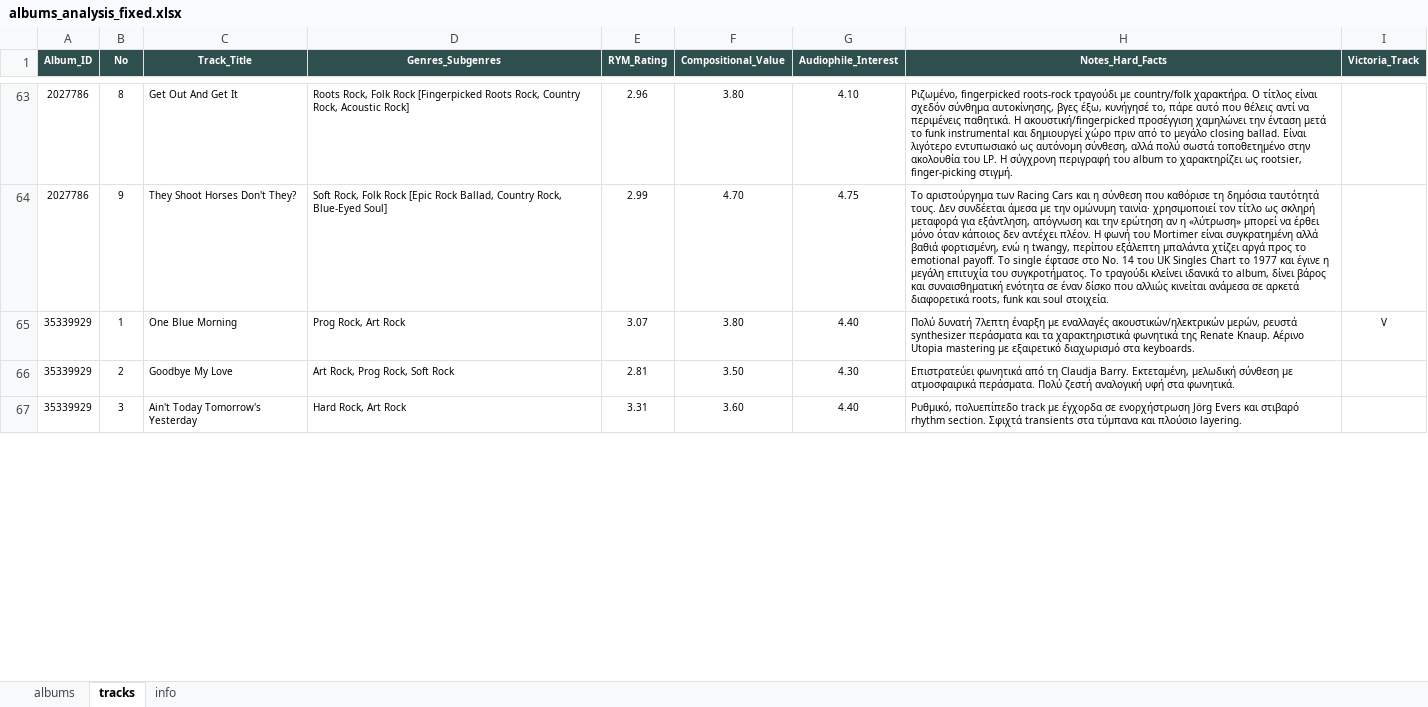
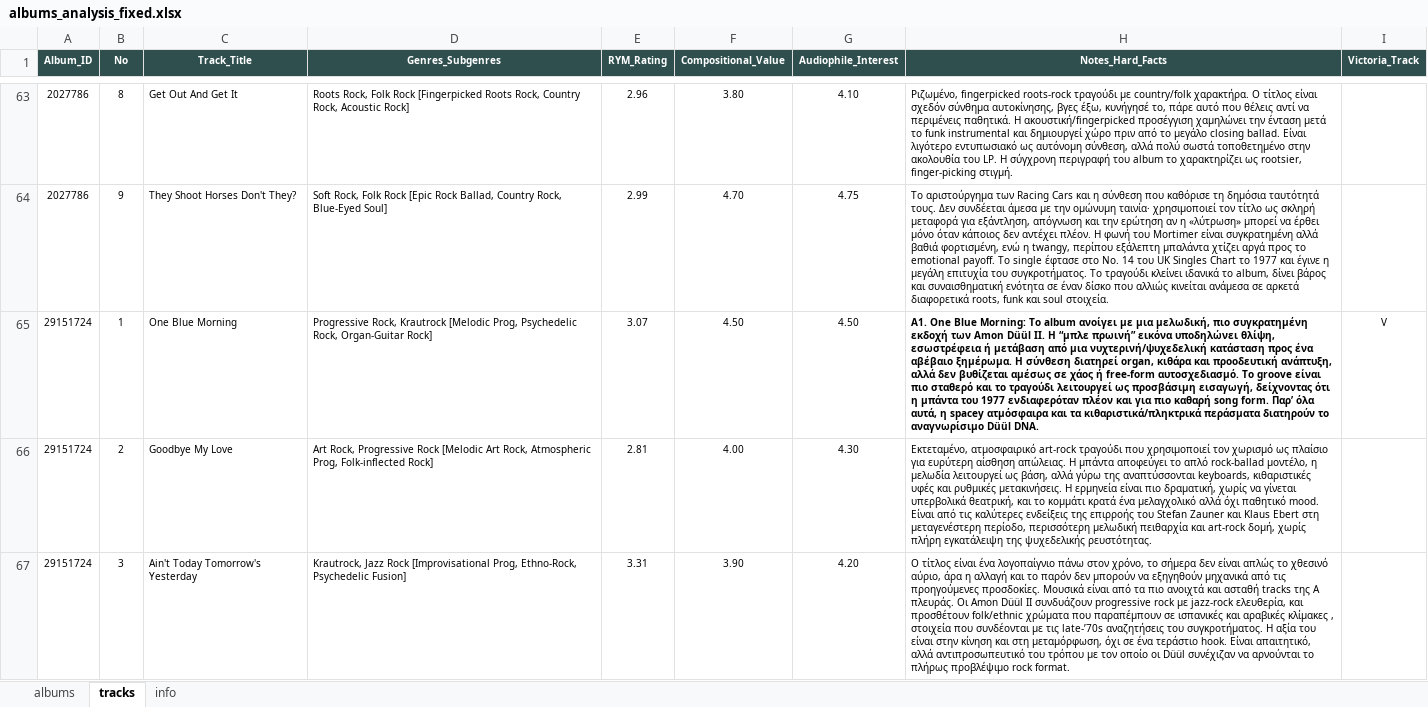
Before and after one commit to blueaegean/music-archive, an Excel workbook: albums_analysis_fixed.xlsx, sheet tracks, drawn as a sheet; only a part is shown, gaps mark what is left out; values as stored, in another font and other column widths than the file's, no borders; the diff covers the shown part only; the diff names each change by its address in the sheet, - before the commit and + after, or states it on an @@ line.

Commit message:
Add files via upload

```diff
--- a/albums_analysis_fixed.xlsx (sheet tracks)
+++ b/albums_analysis_fixed.xlsx (sheet tracks)
-A65:A67 (Album_ID): 35339929
+A65:A67 (Album_ID): 29151724
-D65 (Genres_Subgenres): Prog Rock, Art Rock
+D65 (Genres_Subgenres): Progressive Rock, Krautrock [Melodic Prog, Psychedelic Rock, Organ-Guitar Rock]
-F65 (Compositional_Value): 3.80
+F65 (Compositional_Value): 4.50
-G65 (Audiophile_Interest): 4.40
+G65 (Audiophile_Interest): 4.50
-H65 (Notes_Hard_Facts): Πολύ δυνατή 7λεπτη έναρξη με εναλλαγές ακουστικών/ηλεκτρικών μερών, ρευστά synthesizer περάσματα και τα χαρακτηριστικά φωνητικά της Renate Knaup. Αέρινο Utopia mastering με εξαιρετικό διαχωρισμό στα keyboards.
+H65 (Notes_Hard_Facts): A1. One Blue Morning: Το album ανοίγει με μια μελωδική, πιο συγκρατημένη εκδοχή των Amon Düül II. Η “μπλε πρωινή” εικόνα υποδηλώνει θλίψη, εσωστρέφεια ή μετάβαση από μια νυχτερινή/ψυχεδελική κατάσταση προς ένα αβέβαιο ξημέρωμα. Η σύνθεση διατηρεί organ, κιθάρα και προοδευτική ανάπτυξη, αλλά δεν βυθίζεται αμέσως σε χάος ή free-form αυτοσχεδιασμό. Το groove είναι πιο σταθερό και το τραγούδι λειτουργεί ως προσβάσιμη εισαγωγή, δείχνοντας ότι η μπάντα του 1977 ενδιαφερόταν πλέον και για πιο καθαρή song form. Παρ’ όλα αυτά, η spacey ατμόσφαιρα και τα κιθαριστικά/πληκτρικά περάσματα διατηρούν το αναγνωρίσιμο Düül DNA.
-H65 bold: off
+H65 bold: on
-D66 (Genres_Subgenres): Art Rock, Prog Rock, Soft Rock
+D66 (Genres_Subgenres): Art Rock, Progressive Rock [Melodic Art Rock, Atmospheric Prog, Folk-inflected Rock]
-F66 (Compositional_Value): 3.50
+F66 (Compositional_Value): 4.00
-H66 (Notes_Hard_Facts): Επιστρατεύει φωνητικά από τη Claudja Barry. Εκτεταμένη, μελωδική σύνθεση με ατμοσφαιρικά περάσματα. Πολύ ζεστή αναλογική υφή στα φωνητικά.
+H66 (Notes_Hard_Facts): Εκτεταμένο, ατμοσφαιρικό art-rock τραγούδι που χρησιμοποιεί τον χωρισμό ως πλαίσιο για ευρύτερη αίσθηση απώλειας. Η μπάντα αποφεύγει το απλό rock-ballad μοντέλο, η μελωδία λειτουργεί ως βάση, αλλά γύρω της αναπτύσσονται keyboards, κιθαριστικές υφές και ρυθμικές μετακινήσεις. Η ερμηνεία είναι πιο δραματική, χωρίς να γίνεται υπερβολικά θεατρική, και το κομμάτι κρατά ένα μελαγχολικό αλλά όχι παθητικό mood. Είναι από τις καλύτερες ενδείξεις της επιρροής του Stefan Zauner και Klaus Ebert στη μεταγενέστερη περίοδο, περισσότερη μελωδική πειθαρχία και art-rock δομή, χωρίς πλήρη εγκατάλειψη της ψυχεδελικής ρευστότητας.
-D67 (Genres_Subgenres): Hard Rock, Art Rock
+D67 (Genres_Subgenres): Krautrock, Jazz Rock [Improvisational Prog, Ethno-Rock, Psychedelic Fusion]
-F67 (Compositional_Value): 3.60
+F67 (Compositional_Value): 3.90
-G67 (Audiophile_Interest): 4.40
+G67 (Audiophile_Interest): 4.20
-H67 (Notes_Hard_Facts): Ρυθμικό, πολυεπίπεδο track με έγχορδα σε ενορχήστρωση Jörg Evers και στιβαρό rhythm section. Σφιχτά transients στα τύμπανα και πλούσιο layering.
+H67 (Notes_Hard_Facts): Ο τίτλος είναι ένα λογοπαίγνιο πάνω στον χρόνο, το σήμερα δεν είναι απλώς το χθεσινό αύριο, άρα η αλλαγή και το παρόν δεν μπορούν να εξηγηθούν μηχανικά από τις προηγούμενες προσδοκίες. Μουσικά είναι από τα πιο ανοιχτά και ασταθή tracks της A πλευράς. Οι Amon Düül II συνδυάζουν progressive rock με jazz-rock ελευθερία, και προσθέτουν folk/ethnic χρώματα που παραπέμπουν σε ισπανικές και αραβικές κλίμακες , στοιχεία που συνδέονται με τις late-’70s αναζητήσεις του συγκροτήματος. Η αξία του είναι στην κίνηση και στη μεταμόρφωση, όχι σε ένα τεράστιο hook. Είναι απαιτητικό, αλλά αντιπροσωπευτικό του τρόπου με τον οποίο οι Düül συνέχιζαν να αρνούνται το πλήρως προβλέψιμο rock format.
```
Also changed, not shown: 13 edited cells elsewhere in this sheet, sheet albums.
